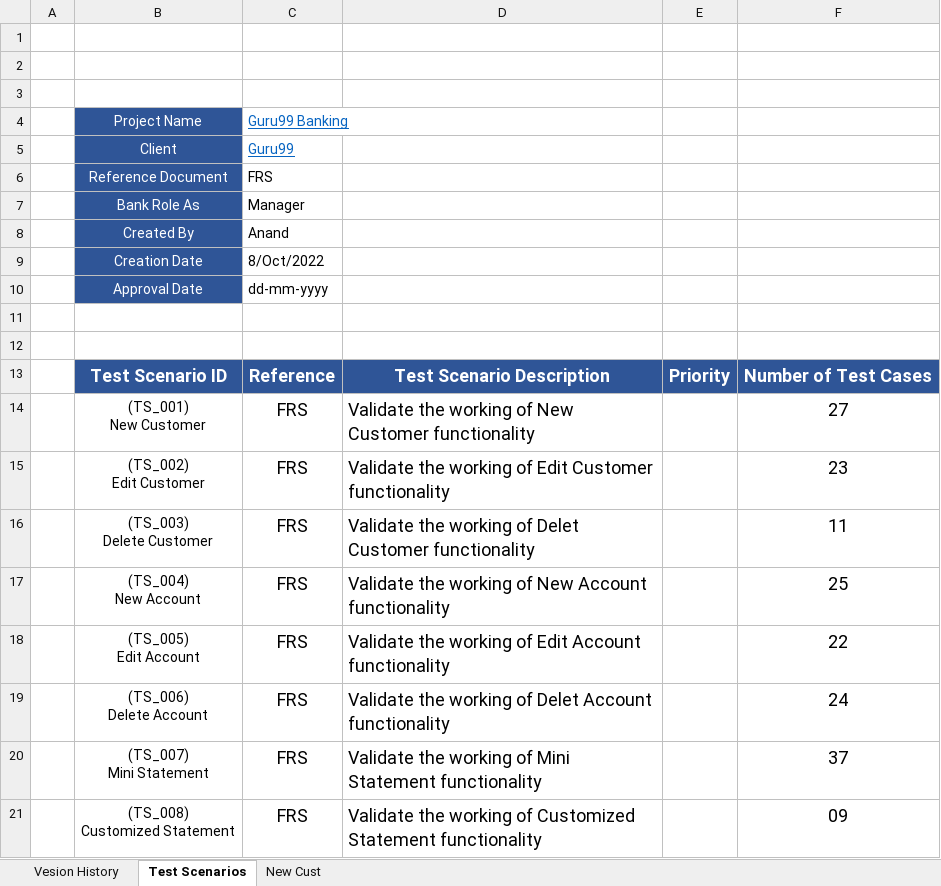
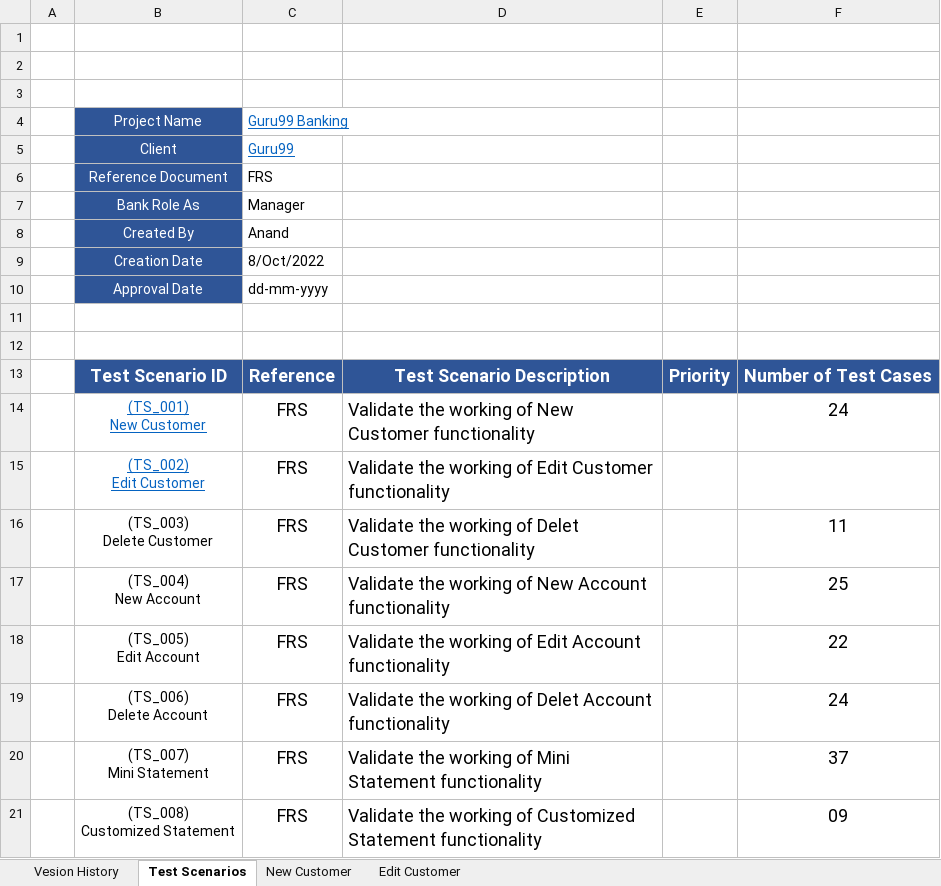
Before and after one commit to AnandGurikar/ManualTesting1, an Excel workbook: 4_TestCaseSuite_v1.xlsx, sheet Test Scenarios, drawn as a sheet; values as stored, in another font and other column widths than the file's, no borders; the diff names each change by its address in the sheet, - before the commit and + after, or states it on an @@ line.

```diff
--- a/4_TestCaseSuite_v1.xlsx (sheet Test Scenarios)
+++ b/4_TestCaseSuite_v1.xlsx (sheet Test Scenarios)
-sheet tab: New Cust
+sheet tab: New Customer
+sheet tab: Edit Customer
@@ B14:B15 underline: off → on, text colour: black → #0563C1 @@
-F14: 27
+F14: 24
-F15: 23
+F15: (empty)
```
